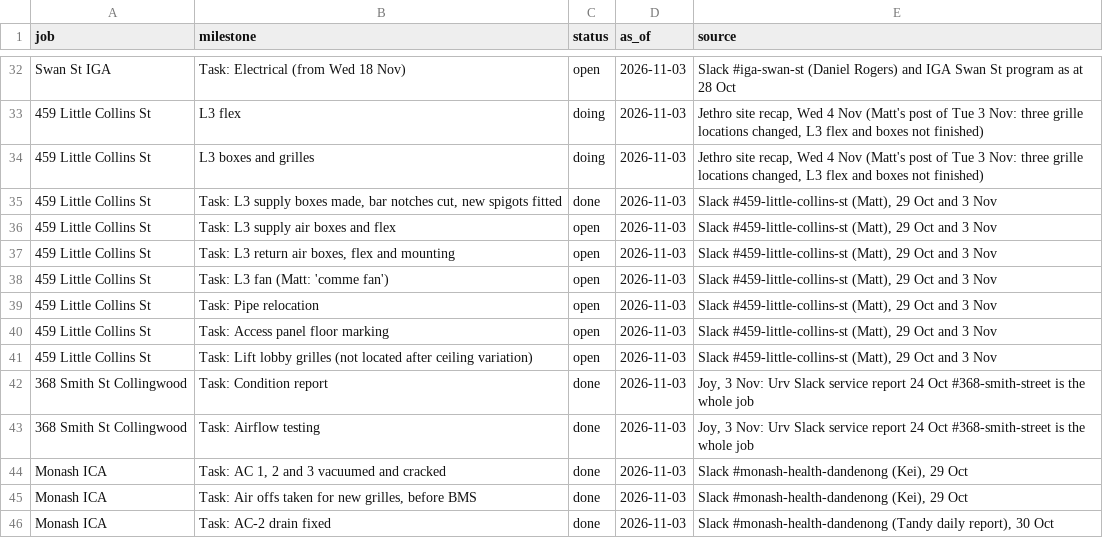
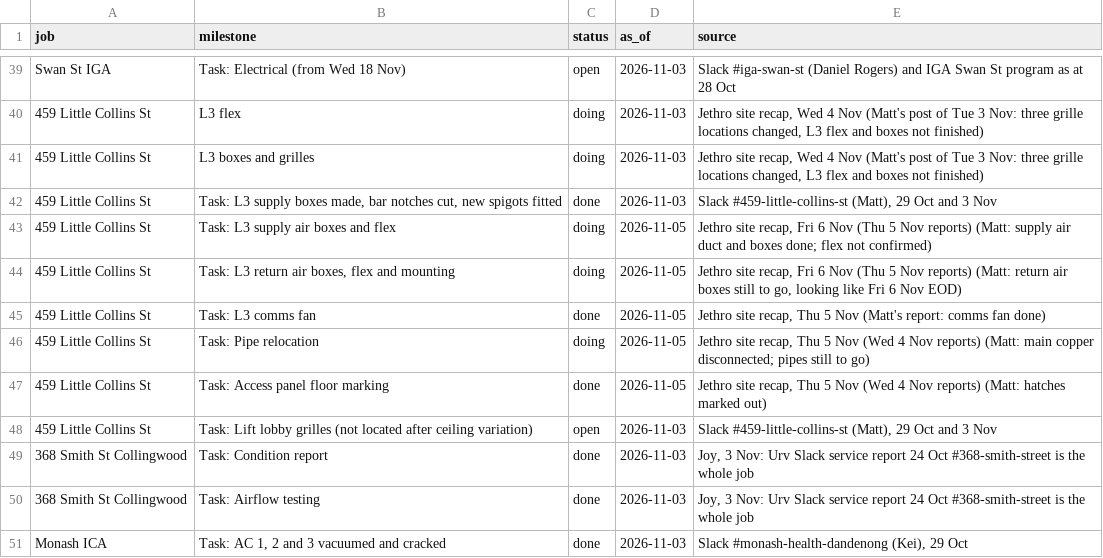
Before and after one commit to vpstock/vp-program-scheduler, a CSV file: data/milestones.csv, drawn as a sheet; only a part is shown, gaps mark what is left out; the shorter side is filled out with more unchanged rows; the diff covers the shown part only.

```diff
--- a/data/milestones.csv
+++ b/data/milestones.csv
@@ -35,7 +42,7 @@ Swan St IGA,Task: Electrical (from Wed 18 Nov),open,2026-11-03,Slack #iga-swan-s
 459 Little Collins St,"Task: L3 supply boxes made, bar notches cut, new spigots fitted",done,2026-11-03,"Slack #459-little-collins-st (Matt), 29 Oct and 3 Nov"
-459 Little Collins St,Task: L3 supply air boxes and flex,open,2026-11-03,"Slack #459-little-collins-st (Matt), 29 Oct and 3 Nov"
-459 Little Collins St,"Task: L3 return air boxes, flex and mounting",open,2026-11-03,"Slack #459-little-collins-st (Matt), 29 Oct and 3 Nov"
-459 Little Collins St,Task: L3 fan (Matt: 'comme fan'),open,2026-11-03,"Slack #459-little-collins-st (Matt), 29 Oct and 3 Nov"
-459 Little Collins St,Task: Pipe relocation,open,2026-11-03,"Slack #459-little-collins-st (Matt), 29 Oct and 3 Nov"
-459 Little Collins St,Task: Access panel floor marking,open,2026-11-03,"Slack #459-little-collins-st (Matt), 29 Oct and 3 Nov"
+459 Little Collins St,Task: L3 supply air boxes and flex,doing,2026-11-05,"Jethro site recap, Fri 6 Nov (Thu 5 Nov reports) (Matt: supply air duct and boxes done; flex not confirmed)"
+459 Little Collins St,"Task: L3 return air boxes, flex and mounting",doing,2026-11-05,"Jethro site recap, Fri 6 Nov (Thu 5 Nov reports) (Matt: return air boxes still to go, looking like Fri 6 Nov EOD)"
+459 Little Collins St,Task: L3 comms fan,done,2026-11-05,"Jethro site recap, Thu 5 Nov (Matt's report: comms fan done)"
+459 Little Collins St,Task: Pipe relocation,doing,2026-11-05,"Jethro site recap, Thu 5 Nov (Wed 4 Nov reports) (Matt: main copper disconnected; pipes still to go)"
+459 Little Collins St,Task: Access panel floor marking,done,2026-11-05,"Jethro site recap, Thu 5 Nov (Wed 4 Nov reports) (Matt: hatches marked out)"
 459 Little Collins St,Task: Lift lobby grilles (not located after ceiling variation),open,2026-11-03,"Slack #459-little-collins-st (Matt), 29 Oct and 3 Nov"
```
Also changed, not shown: 8 added rows, 1 removed row and 12 edited cells elsewhere in this file, data/cal_events.csv, data/crew.csv, 2 other files.
